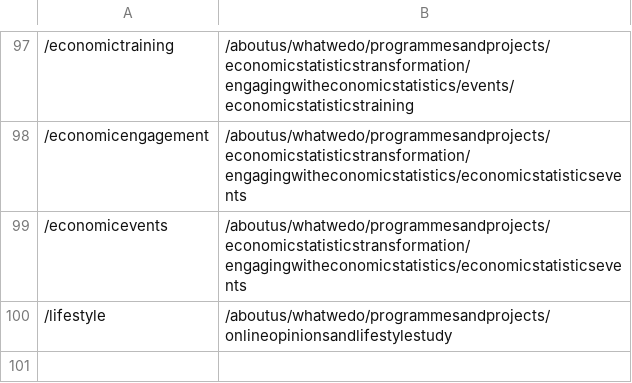
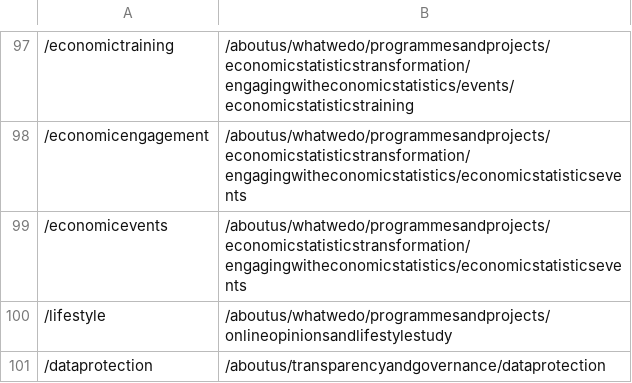
Before and after one commit to ONSdigital/dp-frontend-router, a CSV file: assets/redirects/redirects.csv, drawn as a sheet; only a part is shown, gaps mark what is left out.

Commit message:
added new short url redirect requested by PST

```diff
--- a/assets/redirects/redirects.csv
+++ b/assets/redirects/redirects.csv
@@ -100 +100,2 @@
 /lifestyle,/aboutus/whatwedo/programmesandprojects/onlineopinionsandlifestylestudy
+/dataprotection,/aboutus/transparencyandgovernance/dataprotection
```
